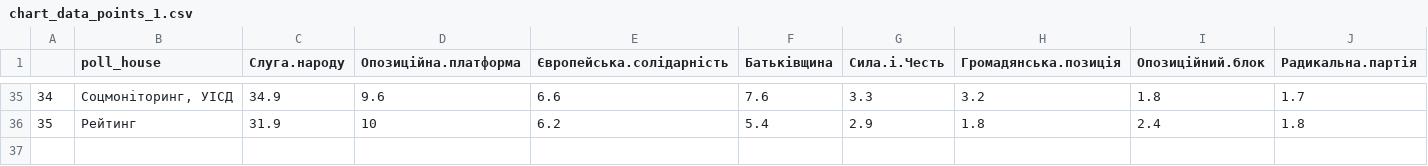
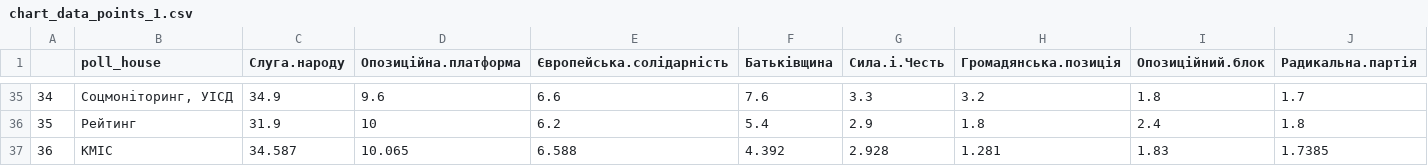
Before and after one commit to texty/parliament_polls, a CSV file: data/chart_data_points_1.csv, drawn as a sheet; only a part is shown, gaps mark what is left out; rows hold the shown columns only; the diff names each change by its address in the sheet, - before the commit and + after, or states it on an @@ line.

```diff
--- a/data/chart_data_points_1.csv
+++ b/data/chart_data_points_1.csv
+row 37: 36 | КМІС | 34.587 | 10.065 | 6.588 | 4.392 | 2.928 | 1.281 | 1.83 | 1.7385
```
Also changed, not shown: data/chart_data_points_3.csv, 4 other files.
